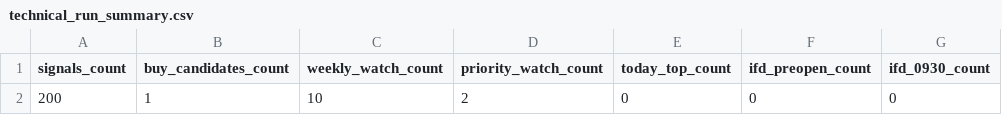
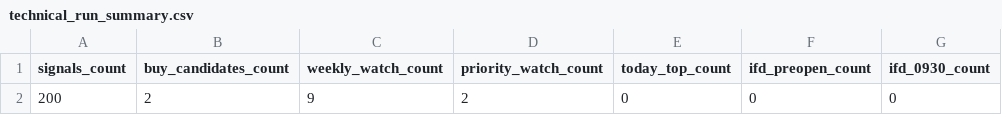
Before and after one commit to bosonization/kabu8-dashboard, a CSV file: dashboard_data/technical_run_summary.csv, drawn as a sheet; only a part is shown; the diff names each change by its address in the sheet, - before the commit and + after, or states it on an @@ line.

```diff
--- a/dashboard_data/technical_run_summary.csv
+++ b/dashboard_data/technical_run_summary.csv
-B2 (buy_candidates_count): 1
+B2 (buy_candidates_count): 2
-C2 (weekly_watch_count): 10
+C2 (weekly_watch_count): 9
```
Also changed, not shown: dashboard_data/ifd_candidates_all.csv, dashboard_data/technical_priority_watchlist.csv, 3 other files.
